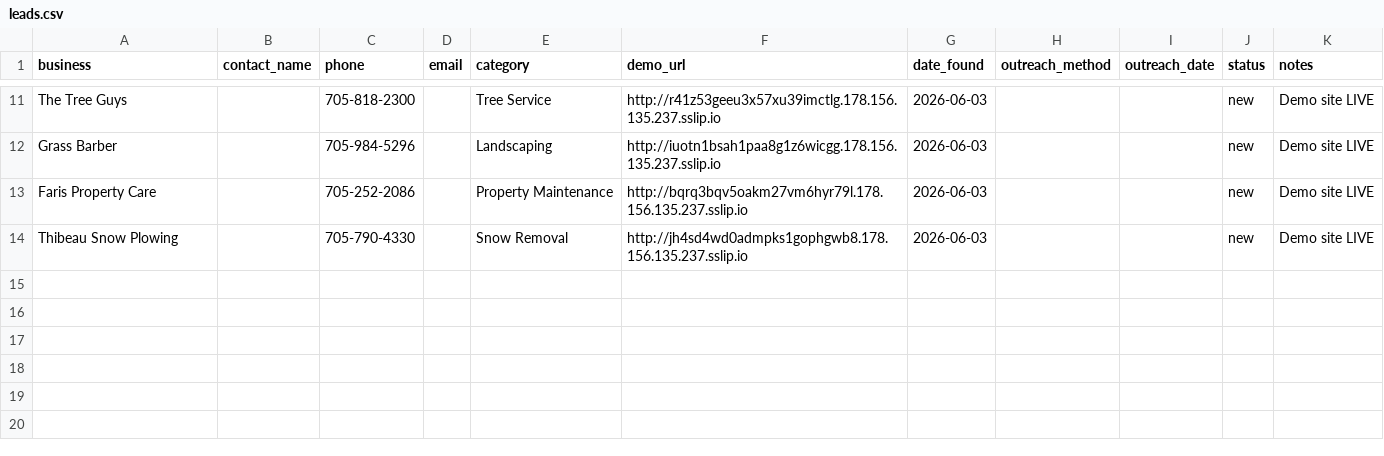
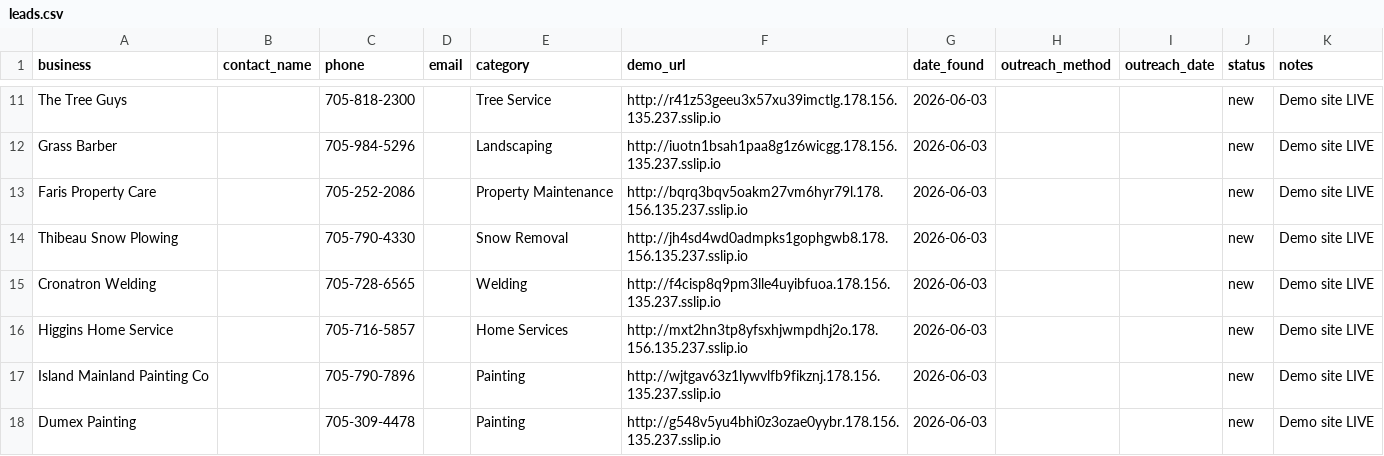
Before and after one commit to mexemexe02/barrie-lead-tracker, a CSV file: leads.csv, drawn as a sheet; only a part is shown, gaps mark what is left out.

Commit message:
Added 4 verified-clean leads: Cronatron, Higgins, Island Mainland, Dumex

```diff
--- a/leads.csv
+++ b/leads.csv
@@ -14 +14,5 @@ Faris Property Care,,705-252-2086,,Property Maintenance,http://bqrq3bqv5oakm27vm
 Thibeau Snow Plowing,,705-790-4330,,Snow Removal,http://jh4sd4wd0admpks1gophgwb8.178.156.135.237.sslip.io,2026-06-03,,,new,Demo site LIVE
+Cronatron Welding,,705-728-6565,,Welding,http://f4cisp8q9pm3lle4uyibfuoa.178.156.135.237.sslip.io,2026-06-03,,,new,Demo site LIVE
+Higgins Home Service,,705-716-5857,,Home Services,http://mxt2hn3tp8yfsxhjwmpdhj2o.178.156.135.237.sslip.io,2026-06-03,,,new,Demo site LIVE
+Island Mainland Painting Co,,705-790-7896,,Painting,http://wjtgav63z1lywvlfb9fikznj.178.156.135.237.sslip.io,2026-06-03,,,new,Demo site LIVE
+Dumex Painting,,705-309-4478,,Painting,http://g548v5yu4bhi0z3ozae0yybr.178.156.135.237.sslip.io,2026-06-03,,,new,Demo site LIVE
```
Also changed, not shown: 1 other file.
